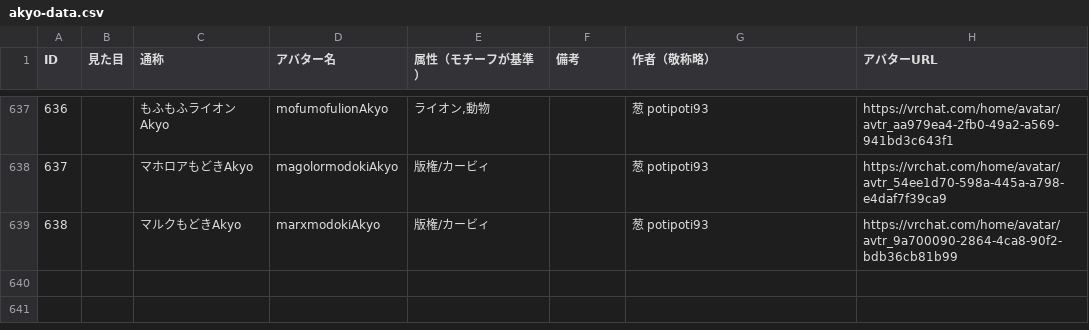
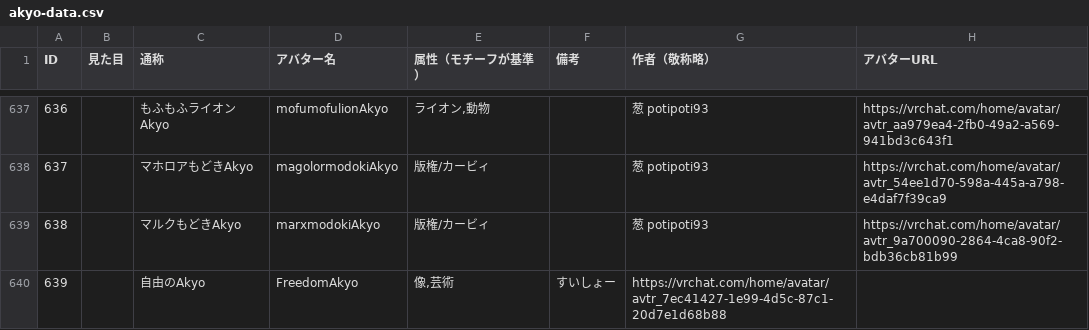
Before and after one commit to rad-vrc/Akyodex, a CSV file: data/akyo-data.csv, drawn as a sheet; only a part is shown, gaps mark what is left out.

Commit message:
akyo-data.csvに新しいアバター「自由のAkyo」を追加。属性は「像,芸術」で、備考欄には「すいしょー」を記載。

```diff
--- a/data/akyo-data.csv
+++ b/data/akyo-data.csv
@@ -639 +639,2 @@ ID,見た目,通称,アバター名,属性（モチーフが基準）,備考,作
 638,,マルクもどきAkyo,marxmodokiAkyo,版権/カービィ,,葱 potipoti93,https://vrchat.com/home/avatar/avtr_9a700090-2864-4ca8-90f2-bdb36cb81b99
+639,,自由のAkyo,FreedomAkyo,"像,芸術",すいしょー,https://vrchat.com/home/avatar/avtr_7ec41427-1e99-4d5c-87c1-20d7e1d68b88
```
